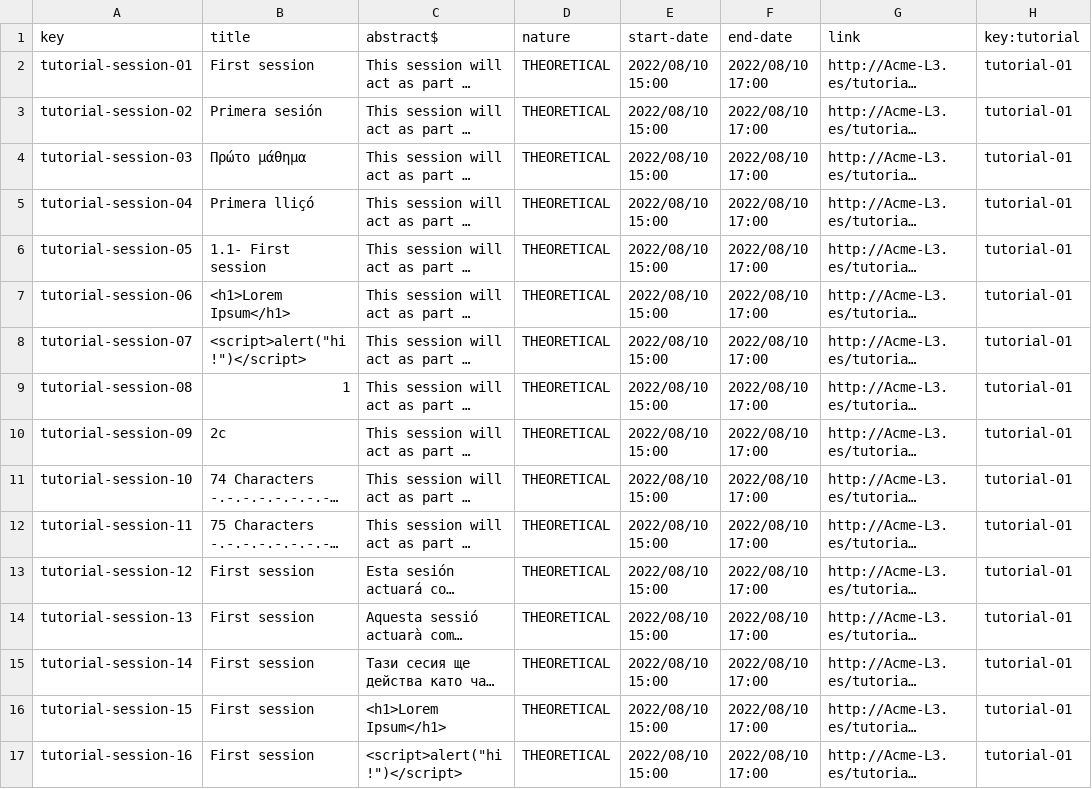
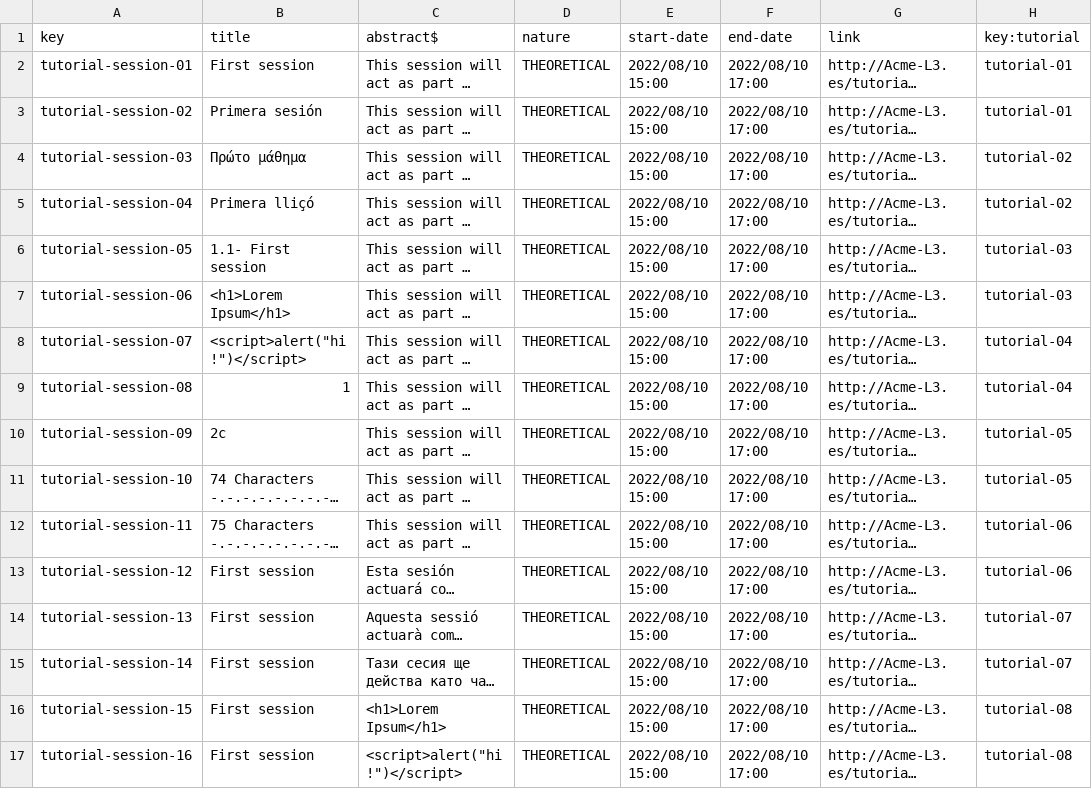
Before and after one commit to Miguel-Angel-Roldan-Garcia/Acme-L3, a CSV file: src/main/webapp/WEB-INF/resources/sample-data/tutorial-session.csv, drawn as a sheet; only a part is shown; long unchanged cells end in …; the diff covers the shown part only; the diff names each change by its address in the sheet, - before the commit and + after, or states it on an @@ line.

```diff
--- a/src/main/webapp/WEB-INF/resources/sample-data/tutorial-session.csv
+++ b/src/main/webapp/WEB-INF/resources/sample-data/tutorial-session.csv
-H4:H5 (key:tutorial): tutorial-01
+H4:H5 (key:tutorial): tutorial-02
-H6:H7 (key:tutorial): tutorial-01
+H6:H7 (key:tutorial): tutorial-03
-H8:H9 (key:tutorial): tutorial-01
+H8:H9 (key:tutorial): tutorial-04
-H10:H11 (key:tutorial): tutorial-01
+H10:H11 (key:tutorial): tutorial-05
-H12:H13 (key:tutorial): tutorial-01
+H12:H13 (key:tutorial): tutorial-06
-H14:H15 (key:tutorial): tutorial-01
+H14:H15 (key:tutorial): tutorial-07
-H16:H17 (key:tutorial): tutorial-01
+H16:H17 (key:tutorial): tutorial-08
```
Also changed, not shown: 8 added rows and 10 edited cells elsewhere in this file, 11 other files.
